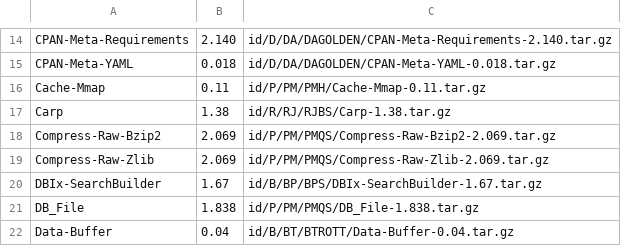
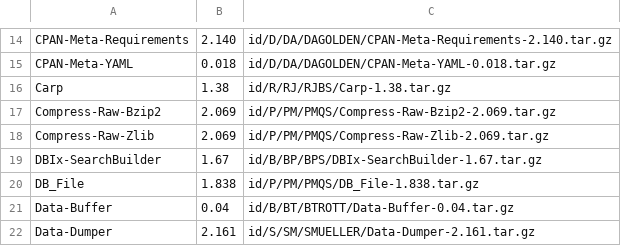
Before and after one commit to kentnl/Gentoo-Util-VirtualDepend, a CSV file: share/dist-versions.csv, drawn as a sheet; only a part is shown, gaps mark what is left out; the shorter side is filled out with more unchanged rows; the diff names each change by its address in the sheet, - before the commit and + after, or states it on an @@ line.

```diff
--- a/share/dist-versions.csv
+++ b/share/dist-versions.csv
-row 16: Cache-Mmap | 0.11 | id/P/PM/PMH/Cache-Mmap-0.11.tar.gz
```
Also changed, not shown: share/dist-to-gentoo.csv, share/module-to-gentoo.csv, 3 other files.
